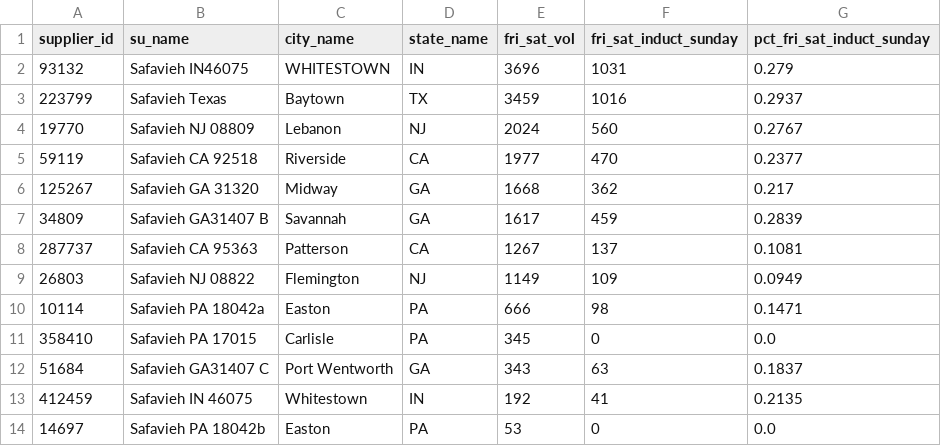
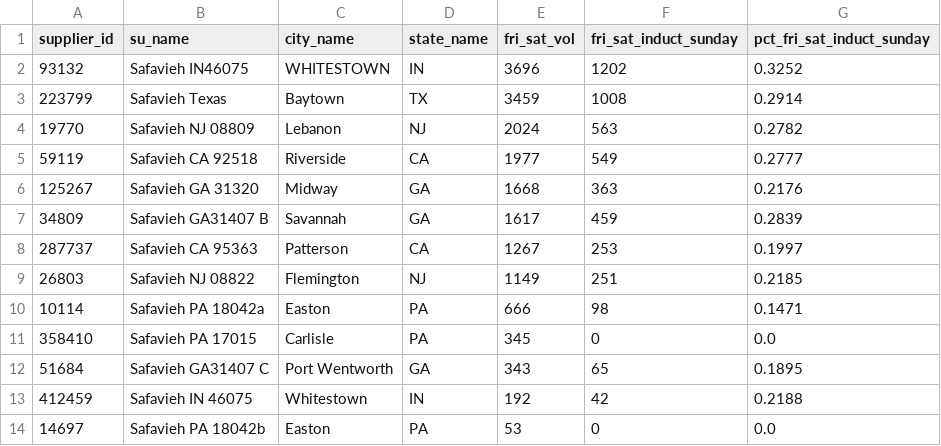
Before and after one commit to et844p/O2S, a CSV file: output/safavieh/safavieh_june_fri_sat_sunday_induction_by_wh.csv, drawn as a sheet.

```diff
--- a/output/safavieh/safavieh_june_fri_sat_sunday_induction_by_wh.csv
+++ b/output/safavieh/safavieh_june_fri_sat_sunday_induction_by_wh.csv
@@ -1,14 +1,14 @@
 supplier_id,su_name,city_name,state_name,fri_sat_vol,fri_sat_induct_sunday,pct_fri_sat_induct_sunday
-93132,Safavieh IN46075,WHITESTOWN,IN,3696,1031,0.279
-223799,Safavieh Texas,Baytown,TX,3459,1016,0.2937
-19770,Safavieh NJ 08809,Lebanon,NJ,2024,560,0.2767
-59119,Safavieh CA 92518,Riverside,CA,1977,470,0.2377
-125267,Safavieh GA 31320,Midway,GA,1668,362,0.217
+93132,Safavieh IN46075,WHITESTOWN,IN,3696,1202,0.3252
+223799,Safavieh Texas,Baytown,TX,3459,1008,0.2914
+19770,Safavieh NJ 08809,Lebanon,NJ,2024,563,0.2782
+59119,Safavieh CA 92518,Riverside,CA,1977,549,0.2777
+125267,Safavieh GA 31320,Midway,GA,1668,363,0.2176
 34809,Safavieh GA31407 B,Savannah,GA,1617,459,0.2839
-287737,Safavieh CA 95363,Patterson,CA,1267,137,0.1081
-26803,Safavieh NJ 08822,Flemington,NJ,1149,109,0.0949
+287737,Safavieh CA 95363,Patterson,CA,1267,253,0.1997
+26803,Safavieh NJ 08822,Flemington,NJ,1149,251,0.2185
 10114,Safavieh PA 18042a,Easton,PA,666,98,0.1471
 358410,Safavieh PA 17015,Carlisle,PA,345,0,0.0
-51684,Safavieh GA31407 C,Port Wentworth,GA,343,63,0.1837
-412459,Safavieh IN 46075,Whitestown,IN,192,41,0.2135
+51684,Safavieh GA31407 C,Port Wentworth,GA,343,65,0.1895
+412459,Safavieh IN 46075,Whitestown,IN,192,42,0.2188
 14697,Safavieh PA 18042b,Easton,PA,53,0,0.0
```
Also changed, not shown: output/safavieh/safavieh_june_badging_gain_by_warehouse.csv, output/safavieh/safavieh_june_badging_gain_volume_weighted.csv, 15 other files.
